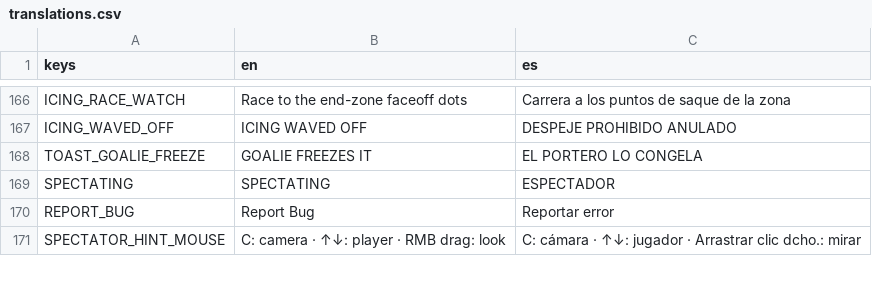
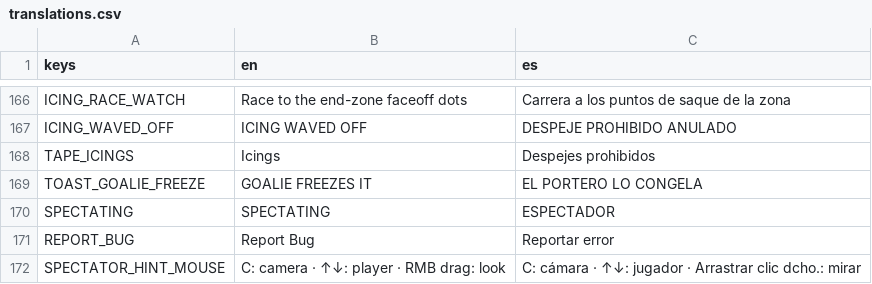
Before and after one commit to Melon-Collie/mitts, a CSV file: locale/translations.csv, drawn as a sheet; only a part is shown, gaps mark what is left out; the diff names each change by its address in the sheet, - before the commit and + after, or states it on an @@ line.

```diff
--- a/locale/translations.csv
+++ b/locale/translations.csv
+row 168: TAPE_ICINGS | Icings | Despejes prohibidos
```
Also changed, not shown: 12 other files.
